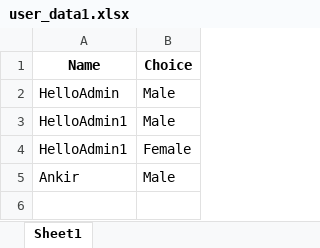
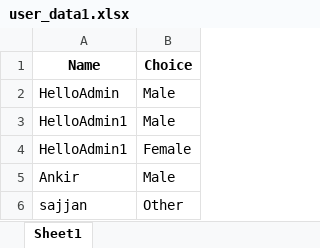
Before and after one commit to AnkitCh0ubey/streamlit_login, an Excel workbook: user_data1.xlsx, sheet Sheet1, drawn as a sheet; values as stored, in another font and other column widths than the file's, no borders; the diff names each change by its address in the sheet, - before the commit and + after, or states it on an @@ line.

```diff
--- a/user_data1.xlsx (sheet Sheet1)
+++ b/user_data1.xlsx (sheet Sheet1)
+row 6: sajjan | Other
```
Also changed, not shown: 5 other files.
